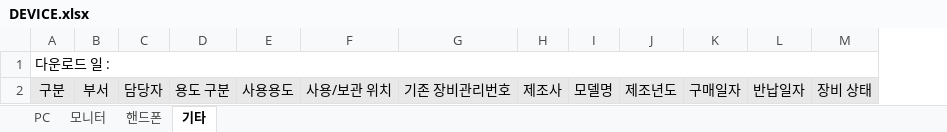
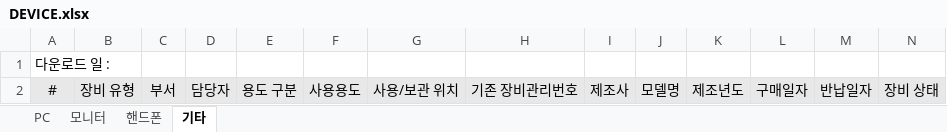
Before and after one commit to dhlee-0305/gaea-asset-api, an Excel workbook: src/main/resources/excel/DEVICE.xlsx, sheet 기타, drawn as a sheet; only a part is shown; values as stored, in another font and other column widths than the file's, no borders; removed rows and columns are numbered as before the commit, all else as after; the diff names each change by its address in the sheet, - before the commit and + after, or states it on an @@ line.

```diff
--- a/src/main/resources/excel/DEVICE.xlsx (sheet 기타)
+++ b/src/main/resources/excel/DEVICE.xlsx (sheet 기타)
+column B, row 2: 장비 유형
-A1:N1 merged
-A2: 구분
+A2: #
```
Also changed, not shown: sheet 모니터, sheet 핸드폰, sheet PC, 1 other file.
